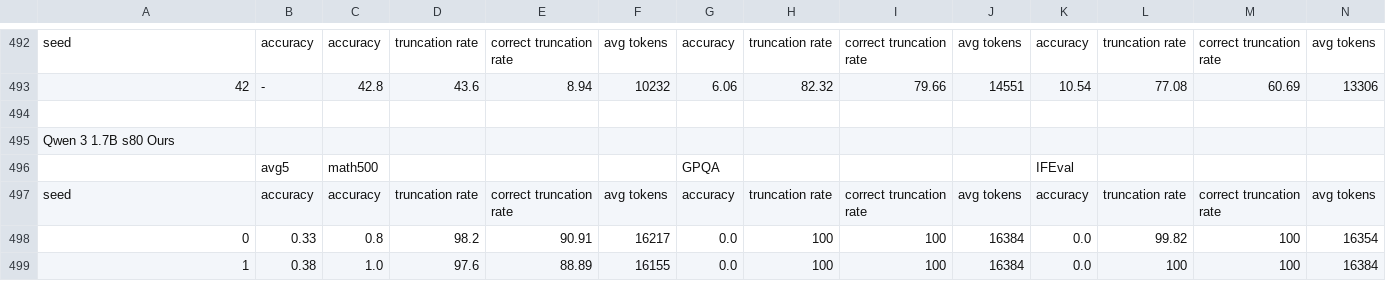
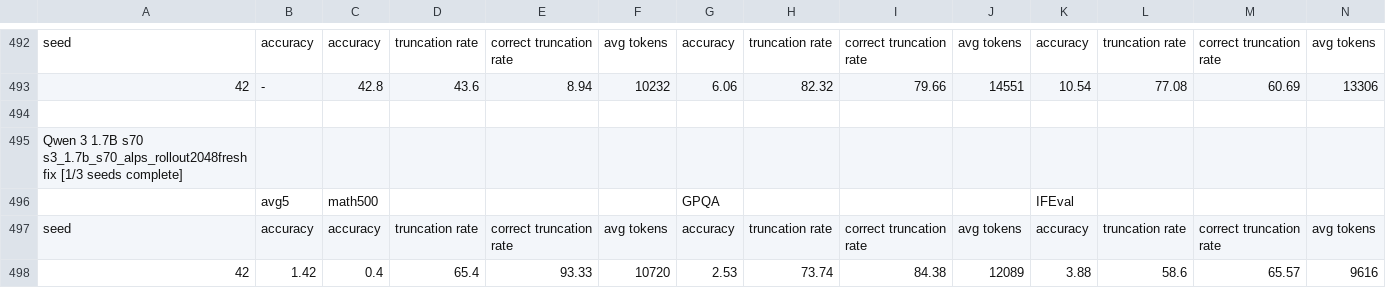
Before and after one commit to cosmos1030/onpolicyelsa_code, a TSV file: long_tsv_results/strict/1.7b/strict_results_1.7b.tsv, drawn as a sheet; only a part is shown, gaps mark what is left out; the shorter side is filled out with more unchanged rows; rows hold the shown columns only; the diff covers the shown part only; the diff names each change by its address in the sheet, - before the commit and + after, or states it on an @@ line.

Commit message:
harvest: refreshed long/strict TSVs (2026-10-11 06:29:50)

```diff
--- a/long_tsv_results/strict/1.7b/strict_results_1.7b.tsv
+++ b/long_tsv_results/strict/1.7b/strict_results_1.7b.tsv
+row 494: (empty)
+row 495: Qwen 3 1.7B s70 s3_1.7b_s70_alps_rollout2048freshfix [1/3 seeds complete]
+row 496:  | avg5 | math500 |  |  |  | GPQA |  |  |  | IFEval
+row 497: seed | accuracy | accuracy | truncation rate | correct truncation rate | avg tokens | accuracy | truncation rate | correct truncation rate | avg tokens | accuracy | truncation rate | correct truncation rate | avg tokens
+row 498: 42 | 1.42 | 0.4 | 65.4 | 93.33 | 10720 | 2.53 | 73.74 | 84.38 | 12089 | 3.88 | 58.6 | 65.57 | 9616
```
Also changed, not shown: 5 added rows and 3 edited cells elsewhere in this file, long_tsv_results/4b/long_results_4b.tsv, long_tsv_results/4b/runs_4b.tsv, 1 other file.
